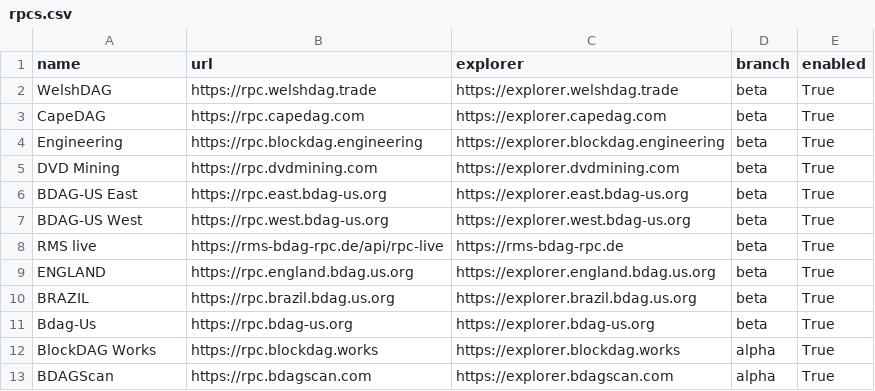
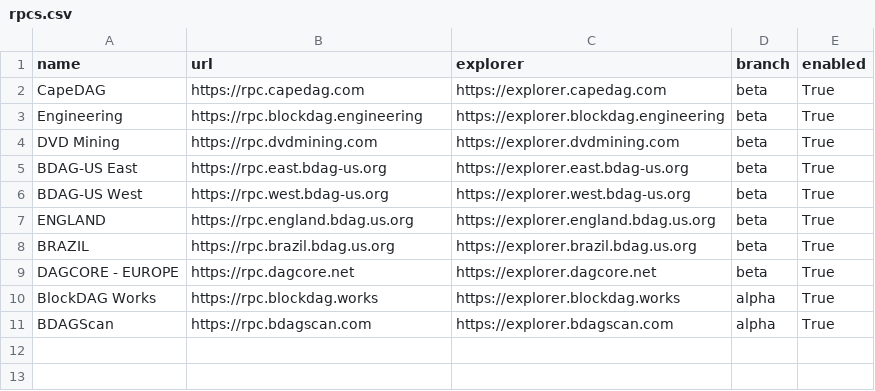
Before and after one commit to psycho-v1/mbstac-rebrand, a CSV file: rpcs.csv, drawn as a sheet.

Commit message:
Wallet chain-1404 connect, new RPC list, multi-RPC chart.

```diff
--- a/rpcs.csv
+++ b/rpcs.csv
@@ -1,3 +1,2 @@
 name,url,explorer,branch,enabled
-WelshDAG,https://rpc.welshdag.trade,https://explorer.welshdag.trade,beta,True
 CapeDAG,https://rpc.capedag.com,https://explorer.capedag.com,beta,True
@@ -7,6 +6,5 @@ BDAG-US East,https://rpc.east.bdag-us.org,https://explorer.east.bdag-us.org,beta
 BDAG-US West,https://rpc.west.bdag-us.org,https://explorer.west.bdag-us.org,beta,True
-RMS live,https://rms-bdag-rpc.de/api/rpc-live,https://rms-bdag-rpc.de,beta,True
 ENGLAND,https://rpc.england.bdag.us.org,https://explorer.england.bdag.us.org,beta,True
 BRAZIL,https://rpc.brazil.bdag.us.org,https://explorer.brazil.bdag.us.org,beta,True
-Bdag-Us,https://rpc.bdag-us.org,https://explorer.bdag-us.org,beta,True
+DAGCORE - EUROPE,https://rpc.dagcore.net,https://explorer.dagcore.net,beta,True
 BlockDAG Works,https://rpc.blockdag.works,https://explorer.blockdag.works,alpha,True
```
